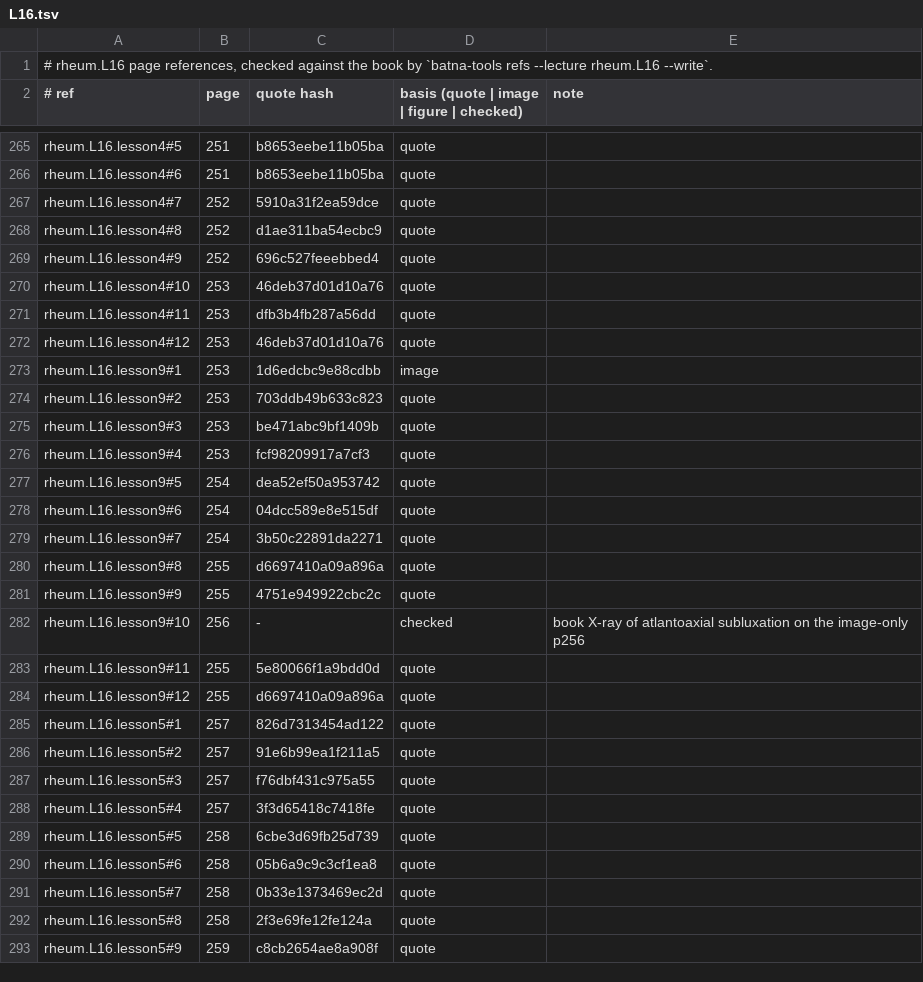
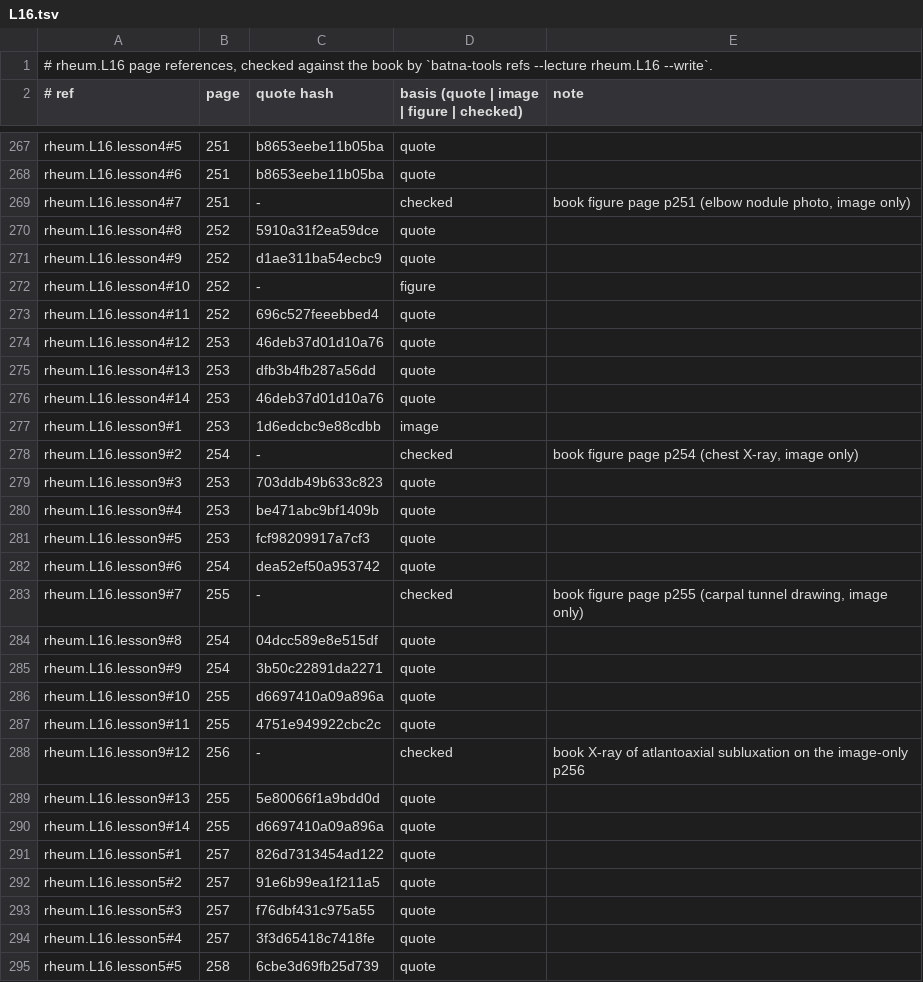
Before and after one commit to MohamedRef/Batna-app, a TSV file: content/book-refs/rheum/L16.tsv, drawn as a sheet; only a part is shown, gaps mark what is left out; the shorter side is filled out with more unchanged rows; the diff covers the shown part only.

Commit message:
rheum.L16 book figures: 12 placed, 14 skipped (#983) (#1101)
Part of #983.

```diff
--- a/content/book-refs/rheum/L16.tsv
+++ b/content/book-refs/rheum/L16.tsv
@@ -266,20 +268,24 @@ rheum.L16.lesson4#5	251	b8653eebe11b05ba	quote
 rheum.L16.lesson4#6	251	b8653eebe11b05ba	quote	
-rheum.L16.lesson4#7	252	5910a31f2ea59dce	quote	
-rheum.L16.lesson4#8	252	d1ae311ba54ecbc9	quote	
-rheum.L16.lesson4#9	252	696c527feeebbed4	quote	
-rheum.L16.lesson4#10	253	46deb37d01d10a76	quote	
-rheum.L16.lesson4#11	253	dfb3b4fb287a56dd	quote	
+rheum.L16.lesson4#7	251	-	checked	book figure page p251 (elbow nodule photo, image only)
+rheum.L16.lesson4#8	252	5910a31f2ea59dce	quote	
+rheum.L16.lesson4#9	252	d1ae311ba54ecbc9	quote	
+rheum.L16.lesson4#10	252	-	figure	
+rheum.L16.lesson4#11	252	696c527feeebbed4	quote	
 rheum.L16.lesson4#12	253	46deb37d01d10a76	quote	
+rheum.L16.lesson4#13	253	dfb3b4fb287a56dd	quote	
+rheum.L16.lesson4#14	253	46deb37d01d10a76	quote	
 rheum.L16.lesson9#1	253	1d6edcbc9e88cdbb	image	
-rheum.L16.lesson9#2	253	703ddb49b633c823	quote	
-rheum.L16.lesson9#3	253	be471abc9bf1409b	quote	
-rheum.L16.lesson9#4	253	fcf98209917a7cf3	quote	
-rheum.L16.lesson9#5	254	dea52ef50a953742	quote	
-rheum.L16.lesson9#6	254	04dcc589e8e515df	quote	
-rheum.L16.lesson9#7	254	3b50c22891da2271	quote	
-rheum.L16.lesson9#8	255	d6697410a09a896a	quote	
-rheum.L16.lesson9#9	255	4751e949922cbc2c	quote	
-rheum.L16.lesson9#10	256	-	checked	book X-ray of atlantoaxial subluxation on the image-only p256
-rheum.L16.lesson9#11	255	5e80066f1a9bdd0d	quote	
-rheum.L16.lesson9#12	255	d6697410a09a896a	quote	
+rheum.L16.lesson9#2	254	-	checked	book figure page p254 (chest X-ray, image only)
+rheum.L16.lesson9#3	253	703ddb49b633c823	quote	
+rheum.L16.lesson9#4	253	be471abc9bf1409b	quote	
+rheum.L16.lesson9#5	253	fcf98209917a7cf3	quote	
+rheum.L16.lesson9#6	254	dea52ef50a953742	quote	
+rheum.L16.lesson9#7	255	-	checked	book figure page p255 (carpal tunnel drawing, image only)
+rheum.L16.lesson9#8	254	04dcc589e8e515df	quote	
+rheum.L16.lesson9#9	254	3b50c22891da2271	quote	
+rheum.L16.lesson9#10	255	d6697410a09a896a	quote	
+rheum.L16.lesson9#11	255	4751e949922cbc2c	quote	
+rheum.L16.lesson9#12	256	-	checked	book X-ray of atlantoaxial subluxation on the image-only p256
+rheum.L16.lesson9#13	255	5e80066f1a9bdd0d	quote	
+rheum.L16.lesson9#14	255	d6697410a09a896a	quote	
 rheum.L16.lesson5#1	257	826d7313454ad122	quote	
```
Also changed, not shown: 6 added rows, 1 removed row and 44 edited cells elsewhere in this file, 12 other files.
